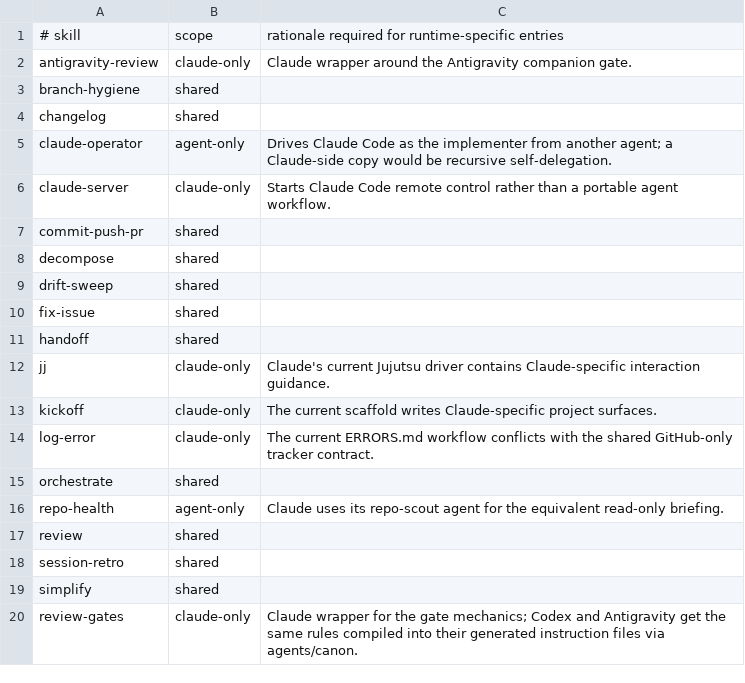
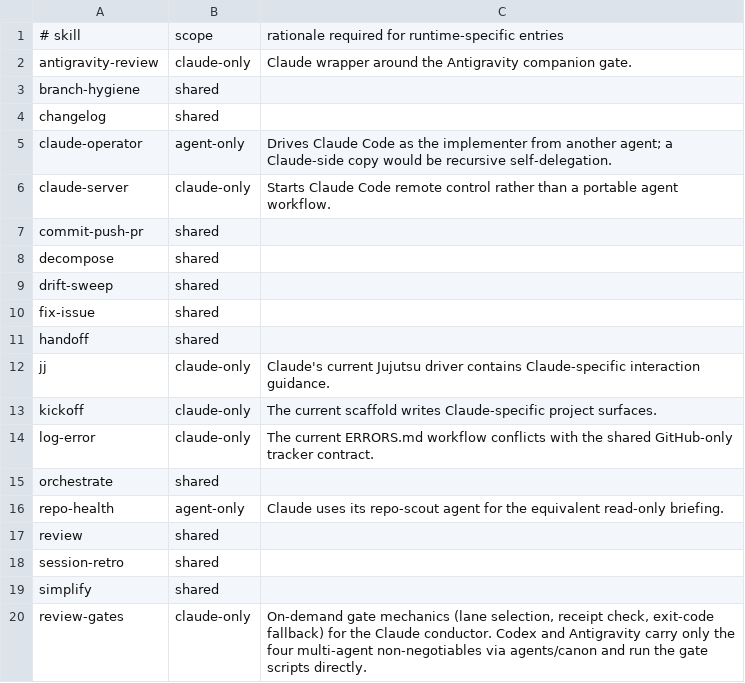
Before and after one commit to jckeen/dotfiles, a TSV file: agents/skill-coverage.tsv, drawn as a sheet.

```diff
--- a/agents/skill-coverage.tsv
+++ b/agents/skill-coverage.tsv
@@ -19,2 +19,2 @@ session-retro	shared
 simplify	shared
-review-gates	claude-only	Claude wrapper for the gate mechanics; Codex and Antigravity get the same rules compiled into their generated instruction files via agents/canon.
+review-gates	claude-only	On-demand gate mechanics (lane selection, receipt check, exit-code fallback) for the Claude conductor. Codex and Antigravity carry only the four multi-agent non-negotiables via agents/canon and run the gate scripts directly.
```
Also changed, not shown: 1 other file.
